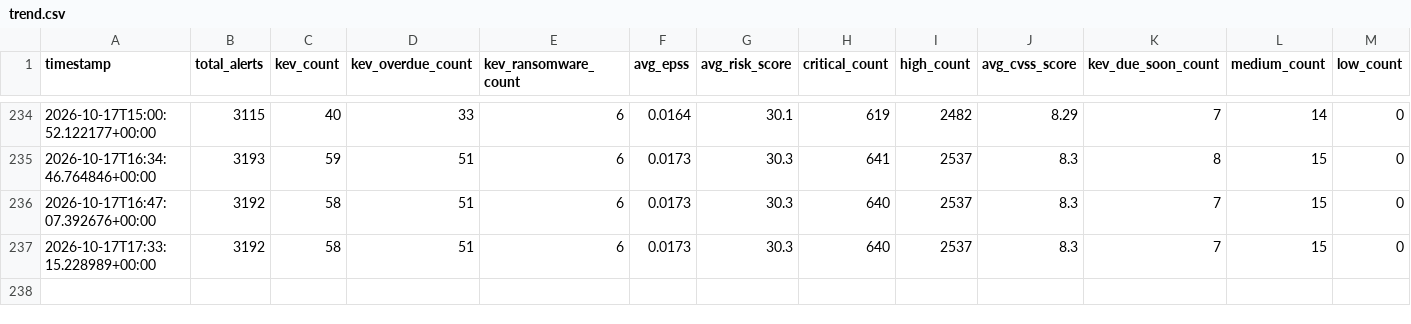
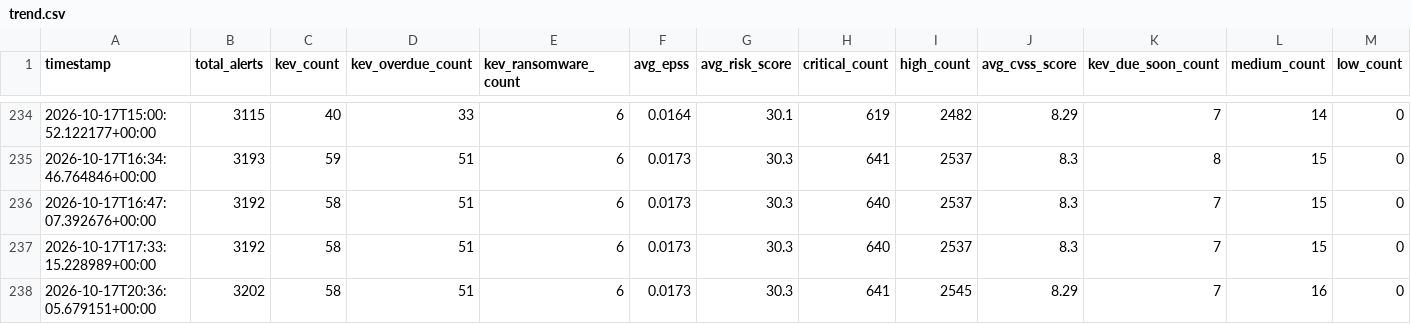
Before and after one commit to astruzocyber/CVE, a CSV file: docs/data/history/trend.csv, drawn as a sheet; only a part is shown, gaps mark what is left out; rows hold the shown columns only; the diff names each change by its address in the sheet, - before the commit and + after, or states it on an @@ line.

```diff
--- a/docs/data/history/trend.csv
+++ b/docs/data/history/trend.csv
+row 238: 2026-10-17T20:36:05.679151+00:00 | 3202 | 58 | 51 | 6 | 0.0173 | 30.3 | 641 | 2545 | 8.29 | 7 | 16 | 0
```
Also changed, not shown: 7 other files.
